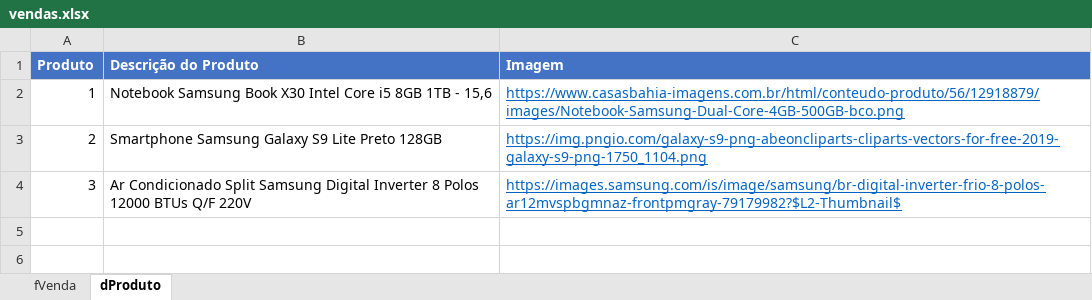
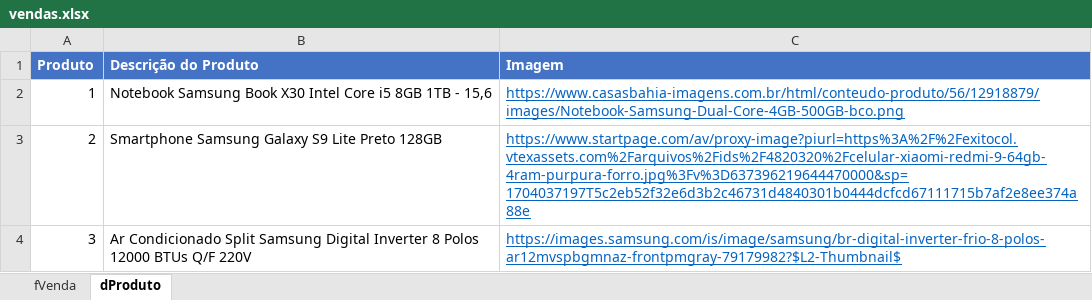
Before and after one commit to EmanuelQuintino/Data-Analysis-Course, an Excel workbook: documents/vendas.xlsx, sheet dProduto, drawn as a sheet; values as stored, in another font and other column widths than the file's, no borders; table styles not drawn; the diff names each change by its address in the sheet, - before the commit and + after, or states it on an @@ line.

```diff
--- a/documents/vendas.xlsx (sheet dProduto)
+++ b/documents/vendas.xlsx (sheet dProduto)
-C3 (Imagem): https://img.pngio.com/galaxy-s9-png-abeoncliparts-cliparts-vectors-for-free-2019-galaxy-s9-png-1750_1104.png
+C3 (Imagem): https://www.startpage.com/av/proxy-image?piurl=https%3A%2F%2Fexitocol.vtexassets.com%2Farquivos%2Fids%2F4820320%2Fcelular-xiaomi-redmi-9-64gb-4ram-purpura-forro.jpg%3Fv%3D637396219644470000&sp=1704037197T5c2eb52f32e6d3b2c46731d4840301b0444dcfcd67111715b7af2e8ee374a88e
```
Also changed, not shown: sheet fVenda, 3 other files.
